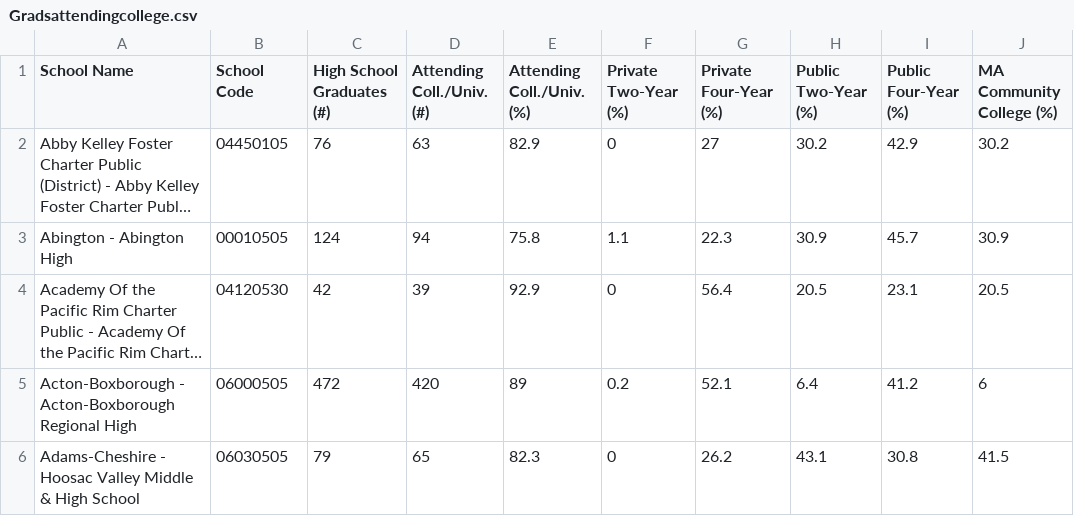
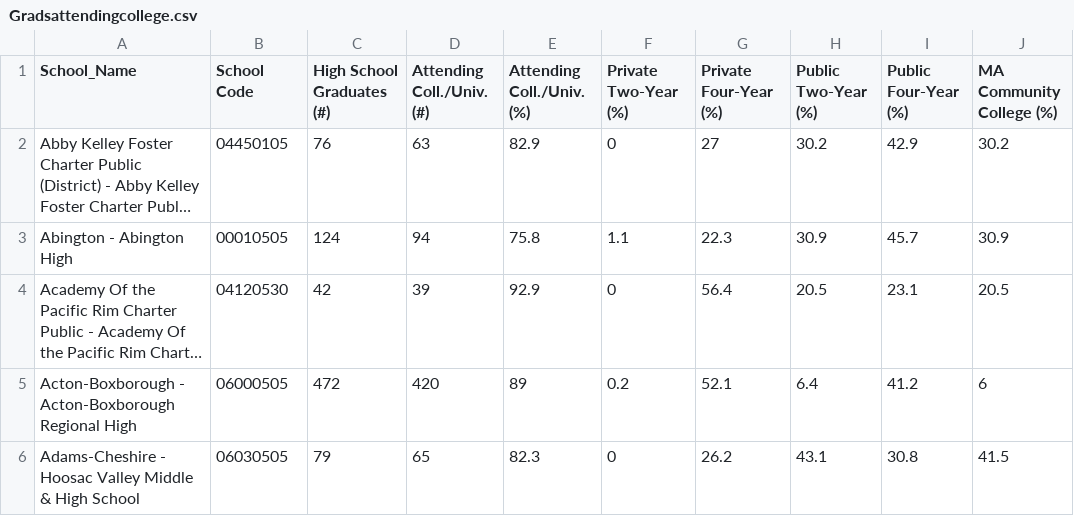
Before and after one commit to iamemilio/Knowledgent-Intern-Project-2017, a CSV file: automated-data-aggregation/boston-school-data/raw-zone/Gradsattendingcollege.csv, drawn as a sheet; only a part is shown; long unchanged cells end in …; the diff names each change by its address in the sheet, - before the commit and + after, or states it on an @@ line.

Commit message:
manual fix 2

```diff
--- a/automated-data-aggregation/boston-school-data/raw-zone/Gradsattendingcollege.csv
+++ b/automated-data-aggregation/boston-school-data/raw-zone/Gradsattendingcollege.csv
-A1: School Name
+A1: School_Name
```
